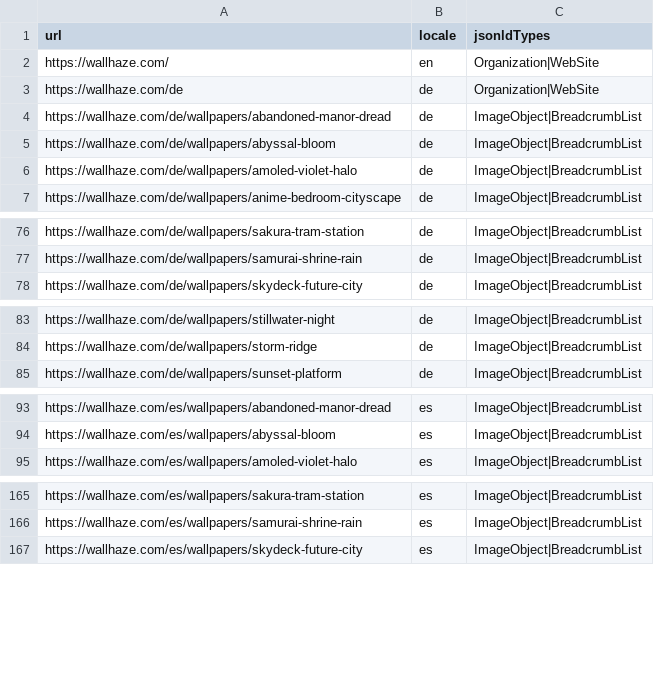
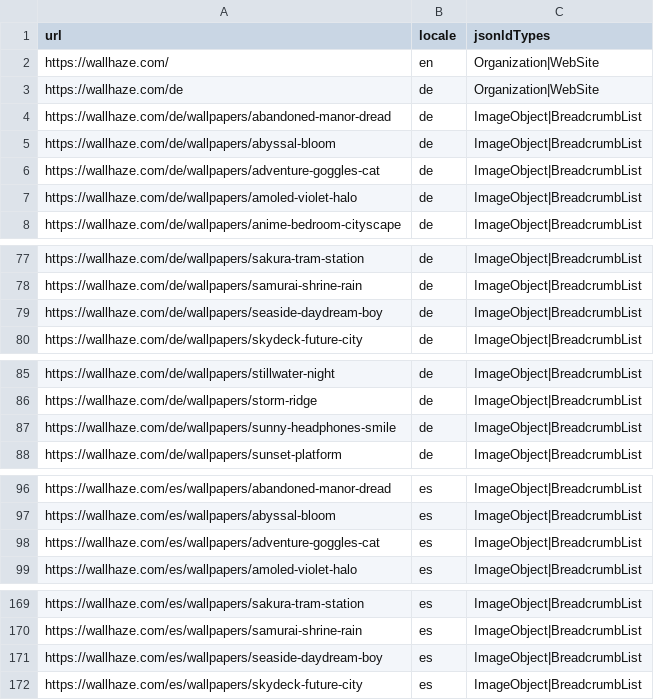
Before and after one commit to xiongfh2008/wallhaze, a CSV file: apps/web/docs/seo-audit/schema-coverage-audit.csv, drawn as a sheet; only a part is shown, gaps mark what is left out; the diff covers the shown part only; the diff names each change by its address in the sheet, - before the commit and + after, or states it on an @@ line.

```diff
--- a/apps/web/docs/seo-audit/schema-coverage-audit.csv
+++ b/apps/web/docs/seo-audit/schema-coverage-audit.csv
+row 6: https://wallhaze.com/de/wallpapers/adventure-goggles-cat | de | ImageObject|BreadcrumbList
+row 79: https://wallhaze.com/de/wallpapers/seaside-daydream-boy | de | ImageObject|BreadcrumbList
+row 87: https://wallhaze.com/de/wallpapers/sunny-headphones-smile | de | ImageObject|BreadcrumbList
+row 98: https://wallhaze.com/es/wallpapers/adventure-goggles-cat | es | ImageObject|BreadcrumbList
+row 171: https://wallhaze.com/es/wallpapers/seaside-daydream-boy | es | ImageObject|BreadcrumbList
```
Also changed, not shown: 16 added rows elsewhere in this file, apps/web/docs/seo-audit/internal-links-audit.csv, apps/web/docs/seo-audit/sitemap-audit-audit.csv, 11 other files.
